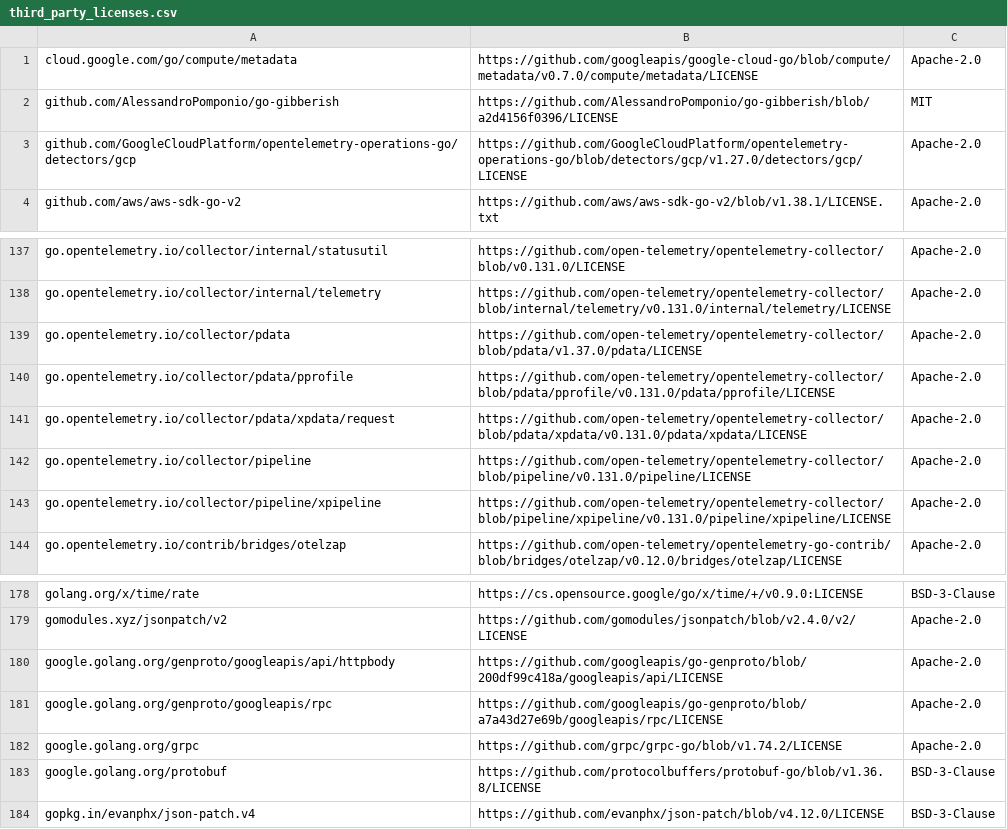
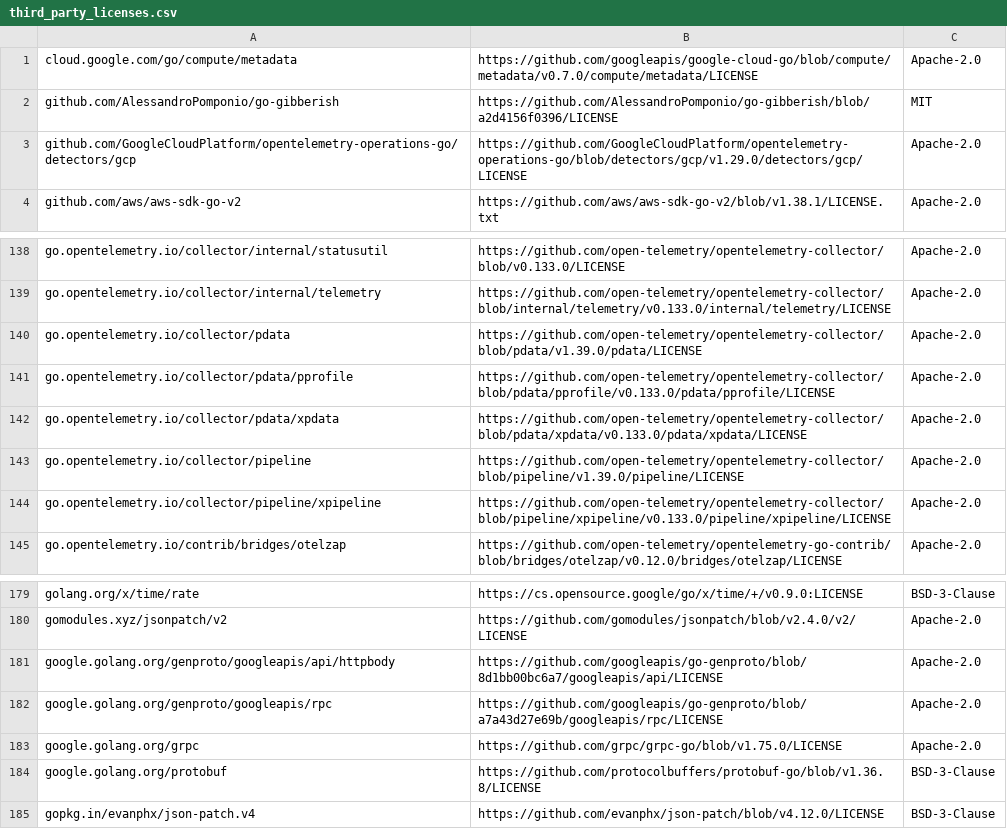
Before and after one commit to Bisman-Singh/opentelemetry-ebpf-instrumentation, a CSV file: third_party_licenses.csv, drawn as a sheet; only a part is shown, gaps mark what is left out; addresses are those after the commit; the diff covers the shown part only; the diff names each change by its address in the sheet, - before the commit and + after, or states it on an @@ line.

Commit message:
Upgrade to OTel Collector v0.133.0 (#514)

```diff
--- a/third_party_licenses.csv
+++ b/third_party_licenses.csv
-B3: https://github.com/GoogleCloudPlatform/opentelemetry-operations-go/blob/detectors/gcp/v1.27.0/detectors/gcp/LICENSE
+B3: https://github.com/GoogleCloudPlatform/opentelemetry-operations-go/blob/detectors/gcp/v1.29.0/detectors/gcp/LICENSE
-B138: https://github.com/open-telemetry/opentelemetry-collector/blob/v0.131.0/LICENSE
+B138: https://github.com/open-telemetry/opentelemetry-collector/blob/v0.133.0/LICENSE
-B139: https://github.com/open-telemetry/opentelemetry-collector/blob/internal/telemetry/v0.131.0/internal/telemetry/LICENSE
+B139: https://github.com/open-telemetry/opentelemetry-collector/blob/internal/telemetry/v0.133.0/internal/telemetry/LICENSE
-B140: https://github.com/open-telemetry/opentelemetry-collector/blob/pdata/v1.37.0/pdata/LICENSE
+B140: https://github.com/open-telemetry/opentelemetry-collector/blob/pdata/v1.39.0/pdata/LICENSE
-B141: https://github.com/open-telemetry/opentelemetry-collector/blob/pdata/pprofile/v0.131.0/pdata/pprofile/LICENSE
+B141: https://github.com/open-telemetry/opentelemetry-collector/blob/pdata/pprofile/v0.133.0/pdata/pprofile/LICENSE
-A142: go.opentelemetry.io/collector/pdata/xpdata/request
+A142: go.opentelemetry.io/collector/pdata/xpdata
-B142: https://github.com/open-telemetry/opentelemetry-collector/blob/pdata/xpdata/v0.131.0/pdata/xpdata/LICENSE
+B142: https://github.com/open-telemetry/opentelemetry-collector/blob/pdata/xpdata/v0.133.0/pdata/xpdata/LICENSE
-B143: https://github.com/open-telemetry/opentelemetry-collector/blob/pipeline/v0.131.0/pipeline/LICENSE
+B143: https://github.com/open-telemetry/opentelemetry-collector/blob/pipeline/v1.39.0/pipeline/LICENSE
-B144: https://github.com/open-telemetry/opentelemetry-collector/blob/pipeline/xpipeline/v0.131.0/pipeline/xpipeline/LICENSE
+B144: https://github.com/open-telemetry/opentelemetry-collector/blob/pipeline/xpipeline/v0.133.0/pipeline/xpipeline/LICENSE
-B181: https://github.com/googleapis/go-genproto/blob/200df99c418a/googleapis/api/LICENSE
+B181: https://github.com/googleapis/go-genproto/blob/8d1bb00bc6a7/googleapis/api/LICENSE
-B183: https://github.com/grpc/grpc-go/blob/v1.74.2/LICENSE
+B183: https://github.com/grpc/grpc-go/blob/v1.75.0/LICENSE
```
Also changed, not shown: 1 added row and 27 edited cells elsewhere in this file, 2 other files.
